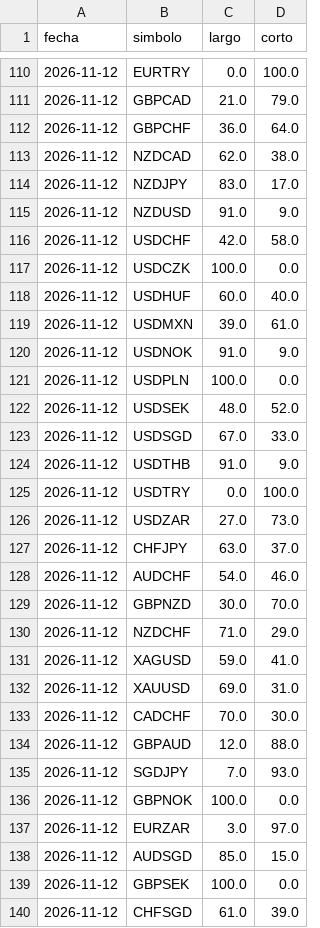
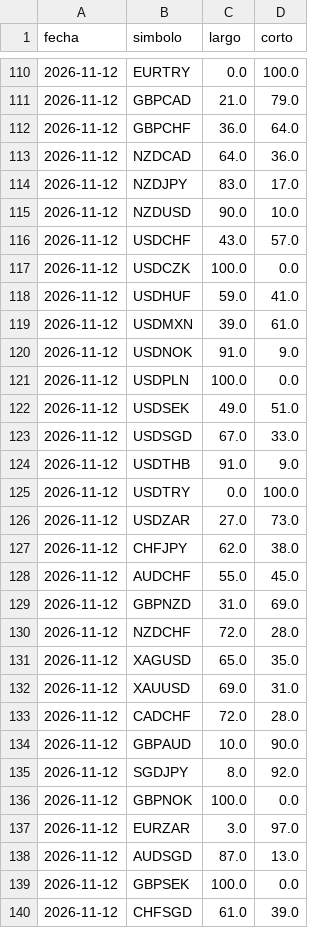
Before and after one commit to MICHAELACG12/retail-historial, a CSV file: historial_retail.csv, drawn as a sheet; only a part is shown, gaps mark what is left out; the diff covers the shown part only.

Commit message:
Retail del dia

```diff
--- a/historial_retail.csv
+++ b/historial_retail.csv
@@ -112,8 +112,8 @@ fecha,simbolo,largo,corto
 2026-11-12,GBPCHF,36.0,64.0
-2026-11-12,NZDCAD,62.0,38.0
+2026-11-12,NZDCAD,64.0,36.0
 2026-11-12,NZDJPY,83.0,17.0
-2026-11-12,NZDUSD,91.0,9.0
-2026-11-12,USDCHF,42.0,58.0
+2026-11-12,NZDUSD,90.0,10.0
+2026-11-12,USDCHF,43.0,57.0
 2026-11-12,USDCZK,100.0,0.0
-2026-11-12,USDHUF,60.0,40.0
+2026-11-12,USDHUF,59.0,41.0
 2026-11-12,USDMXN,39.0,61.0
@@ -121,3 +121,3 @@ fecha,simbolo,largo,corto
 2026-11-12,USDPLN,100.0,0.0
-2026-11-12,USDSEK,48.0,52.0
+2026-11-12,USDSEK,49.0,51.0
 2026-11-12,USDSGD,67.0,33.0
@@ -126,14 +126,14 @@ fecha,simbolo,largo,corto
 2026-11-12,USDZAR,27.0,73.0
-2026-11-12,CHFJPY,63.0,37.0
-2026-11-12,AUDCHF,54.0,46.0
-2026-11-12,GBPNZD,30.0,70.0
-2026-11-12,NZDCHF,71.0,29.0
-2026-11-12,XAGUSD,59.0,41.0
+2026-11-12,CHFJPY,62.0,38.0
+2026-11-12,AUDCHF,55.0,45.0
+2026-11-12,GBPNZD,31.0,69.0
+2026-11-12,NZDCHF,72.0,28.0
+2026-11-12,XAGUSD,65.0,35.0
 2026-11-12,XAUUSD,69.0,31.0
-2026-11-12,CADCHF,70.0,30.0
-2026-11-12,GBPAUD,12.0,88.0
-2026-11-12,SGDJPY,7.0,93.0
+2026-11-12,CADCHF,72.0,28.0
+2026-11-12,GBPAUD,10.0,90.0
+2026-11-12,SGDJPY,8.0,92.0
 2026-11-12,GBPNOK,100.0,0.0
 2026-11-12,EURZAR,3.0,97.0
-2026-11-12,AUDSGD,85.0,15.0
+2026-11-12,AUDSGD,87.0,13.0
 2026-11-12,GBPSEK,100.0,0.0
```
Also changed, not shown: 18 edited cells elsewhere in this file.
